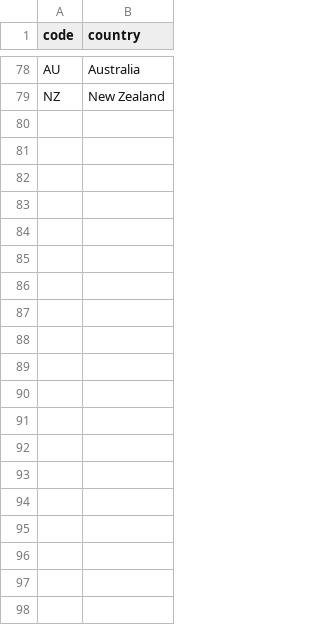
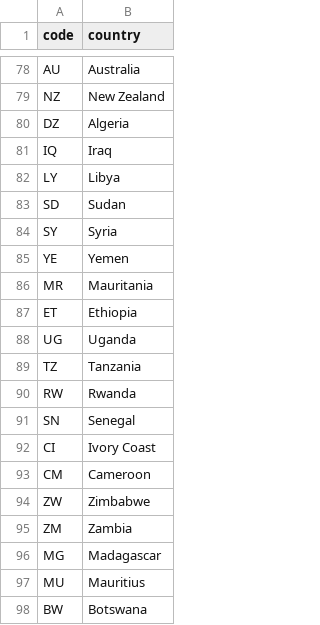
Before and after one commit to moamenmoussa172/job-market-radar, a CSV file: dbt/seeds/country_codes.csv, drawn as a sheet; only a part is shown, gaps mark what is left out; the diff covers the shown part only; the diff names each change by its address in the sheet, - before the commit and + after, or states it on an @@ line.

```diff
--- a/dbt/seeds/country_codes.csv
+++ b/dbt/seeds/country_codes.csv
+row 80: DZ | Algeria
+row 81: IQ | Iraq
+row 82: LY | Libya
+row 83: SD | Sudan
+row 84: SY | Syria
+row 85: YE | Yemen
+row 86: MR | Mauritania
+row 87: ET | Ethiopia
+row 88: UG | Uganda
+row 89: TZ | Tanzania
+row 90: RW | Rwanda
+row 91: SN | Senegal
+row 92: CI | Ivory Coast
+row 93: CM | Cameroon
+row 94: ZW | Zimbabwe
+row 95: ZM | Zambia
+row 96: MG | Madagascar
+row 97: MU | Mauritius
+row 98: BW | Botswana
```
Also changed, not shown: 39 added rows elsewhere in this file, dbt/seeds/geo_patterns.csv, 9 other files.
